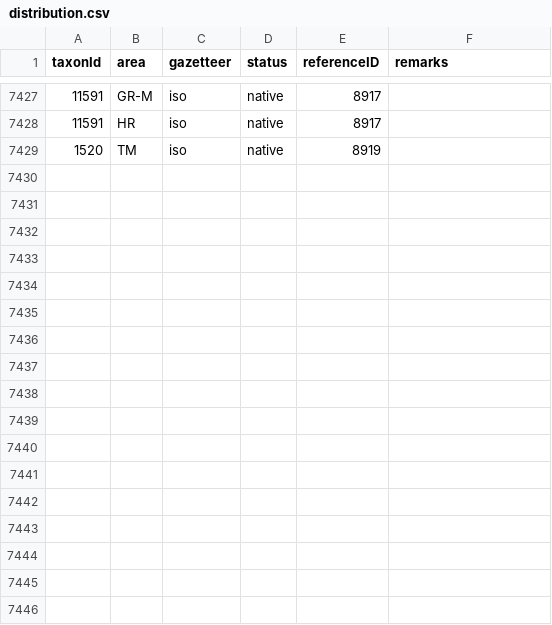
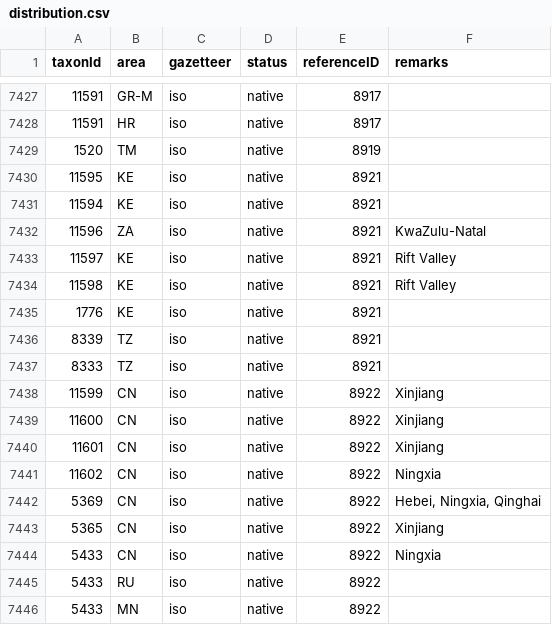
Before and after one commit to dhobern/Gelechiidae, a CSV file: coldp/data/distribution.csv, drawn as a sheet; only a part is shown, gaps mark what is left out; the diff names each change by its address in the sheet, - before the commit and + after, or states it on an @@ line.

```diff
--- a/coldp/data/distribution.csv
+++ b/coldp/data/distribution.csv
+row 7430: 11595 | KE | iso | native | 8921
+row 7431: 11594 | KE | iso | native | 8921
+row 7432: 11596 | ZA | iso | native | 8921 | KwaZulu-Natal
+row 7433: 11597 | KE | iso | native | 8921 | Rift Valley
+row 7434: 11598 | KE | iso | native | 8921 | Rift Valley
+row 7435: 1776 | KE | iso | native | 8921
+row 7436: 8339 | TZ | iso | native | 8921
+row 7437: 8333 | TZ | iso | native | 8921
+row 7438: 11599 | CN | iso | native | 8922 | Xinjiang
+row 7439: 11600 | CN | iso | native | 8922 | Xinjiang
+row 7440: 11601 | CN | iso | native | 8922 | Xinjiang
+row 7441: 11602 | CN | iso | native | 8922 | Ningxia
+row 7442: 5369 | CN | iso | native | 8922 | Hebei, Ningxia, Qinghai
+row 7443: 5365 | CN | iso | native | 8922 | Xinjiang
+row 7444: 5433 | CN | iso | native | 8922 | Ningxia
+row 7445: 5433 | RU | iso | native | 8922
+row 7446: 5433 | MN | iso | native | 8922
```
Also changed, not shown: coldp/data/namereference.csv, coldp/data/reference.csv, 5 other files.
